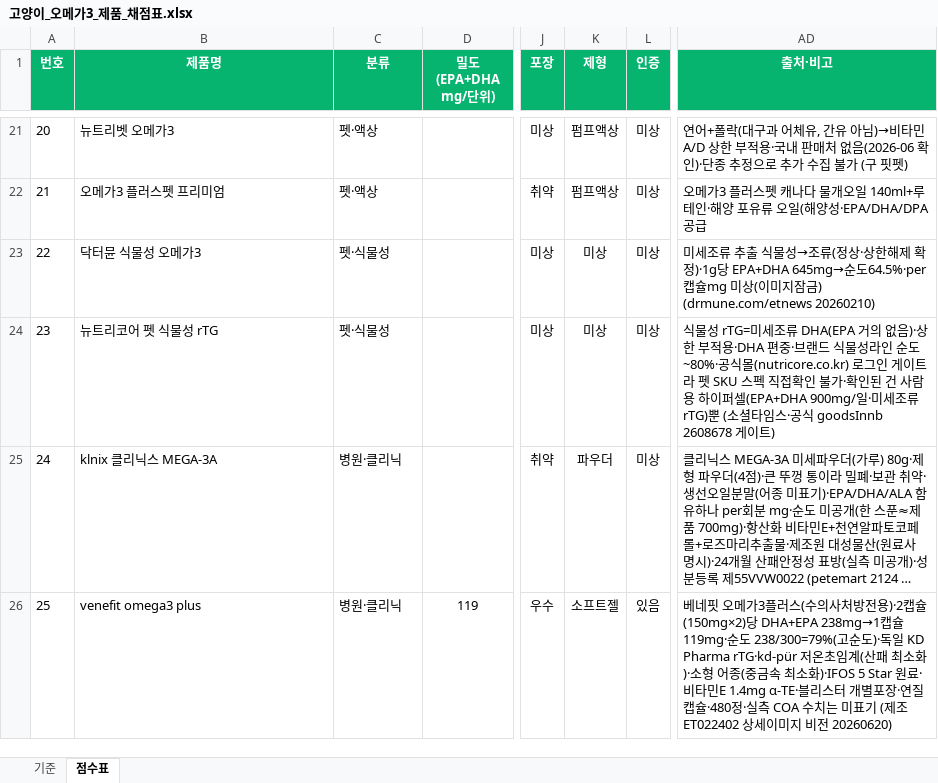
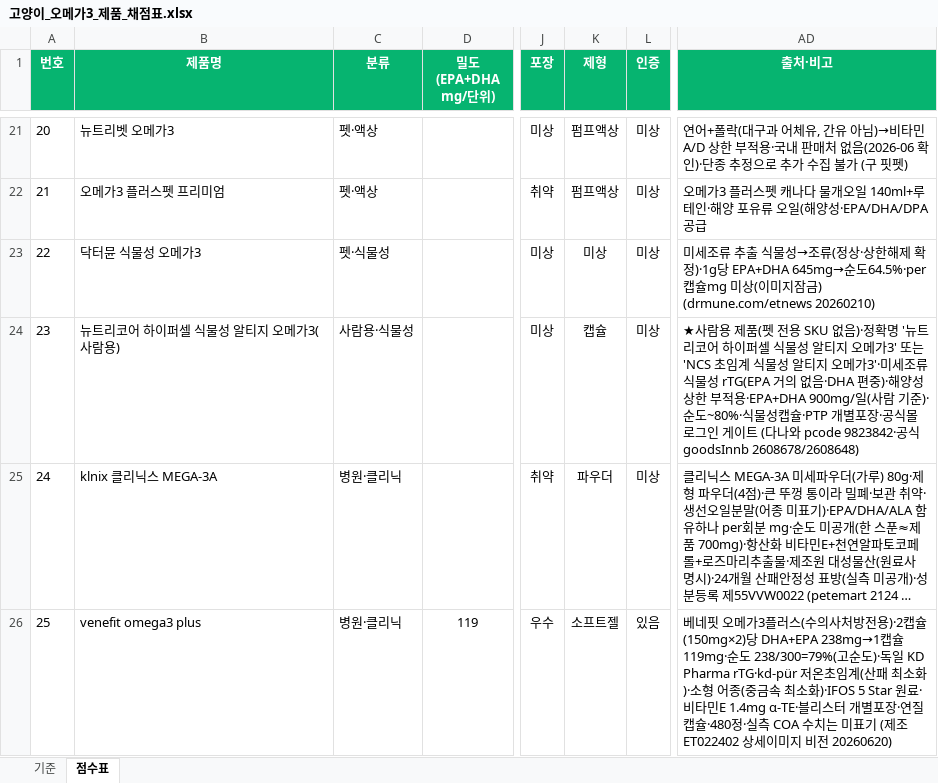
Before and after one commit to hongbbol/omega, an Excel workbook: 고양이_오메가3_제품_채점표.xlsx, sheet 점수표, drawn as a sheet; only a part is shown, gaps mark what is left out; long unchanged cells end in …; values as stored, in another font and other column widths than the file's, no borders; the diff names each change by its address in the sheet, - before the commit and + after, or states it on an @@ line.

```diff
--- a/고양이_오메가3_제품_채점표.xlsx (sheet 점수표)
+++ b/고양이_오메가3_제품_채점표.xlsx (sheet 점수표)
-B24 (제품명): 뉴트리코어 펫 식물성 rTG
+B24 (제품명): 뉴트리코어 하이퍼셀 식물성 알티지 오메가3(사람용)
-C24 (분류): 펫·식물성
+C24 (분류): 사람용·식물성
-K24 (제형): 미상
+K24 (제형): 캡슐
-AD24 (출처·비고): 식물성 rTG=미세조류 DHA(EPA 거의 없음)·상한 부적용·DHA 편중·브랜드 식물성라인 순도~80%·공식몰(nutricore.co.kr) 로그인 게이트라 펫 SKU 스펙 직접확인 불가·확인된 건 사람용 하이퍼셀(EPA+DHA 900mg/일·미세조류 rTG)뿐 (소셜타임스·공식 goodsInnb 2608678 게이트)
+AD24 (출처·비고): ★사람용 제품(펫 전용 SKU 없음)·정확명 '뉴트리코어 하이퍼셀 식물성 알티지 오메가3' 또는 'NCS 초임계 식물성 알티지 오메가3'·미세조류 식물성 rTG(EPA 거의 없음·DHA 편중)·해양성 상한 부적용·EPA+DHA 900mg/일(사람 기준)·순도~80%·식물성캡슐·PTP 개별포장·공식몰 로그인 게이트 (다나와 pcode 9823842·공식 goodsInnb 2608678/2608648)
```
Also changed, not shown: 2 other files.
